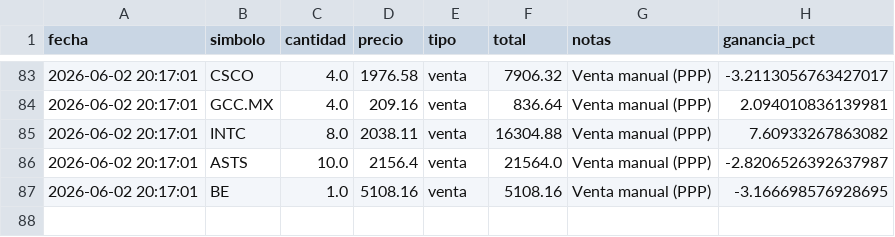
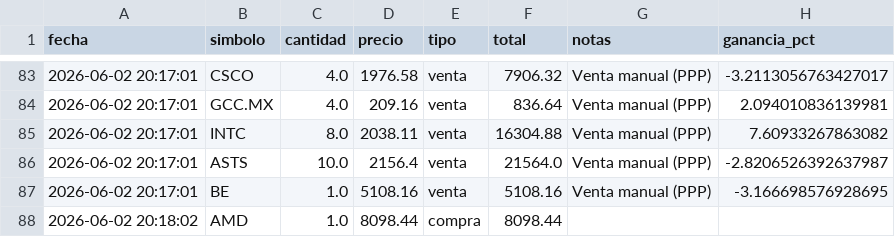
Before and after one commit to alopezuci-arch/trading-app-3.1, a CSV file: data/transacciones.csv, drawn as a sheet; only a part is shown, gaps mark what is left out.

Commit message:
[trading-app] sincronizar transacciones

```diff
--- a/data/transacciones.csv
+++ b/data/transacciones.csv
@@ -87 +87,2 @@ fecha,simbolo,cantidad,precio,tipo,total,notas,ganancia_pct
 2026-06-02 20:17:01,BE,1.0,5108.16,venta,5108.16,Venta manual (PPP),-3.166698576928695
+2026-06-02 20:18:02,AMD,1.0,8098.44,compra,8098.44,,
```
